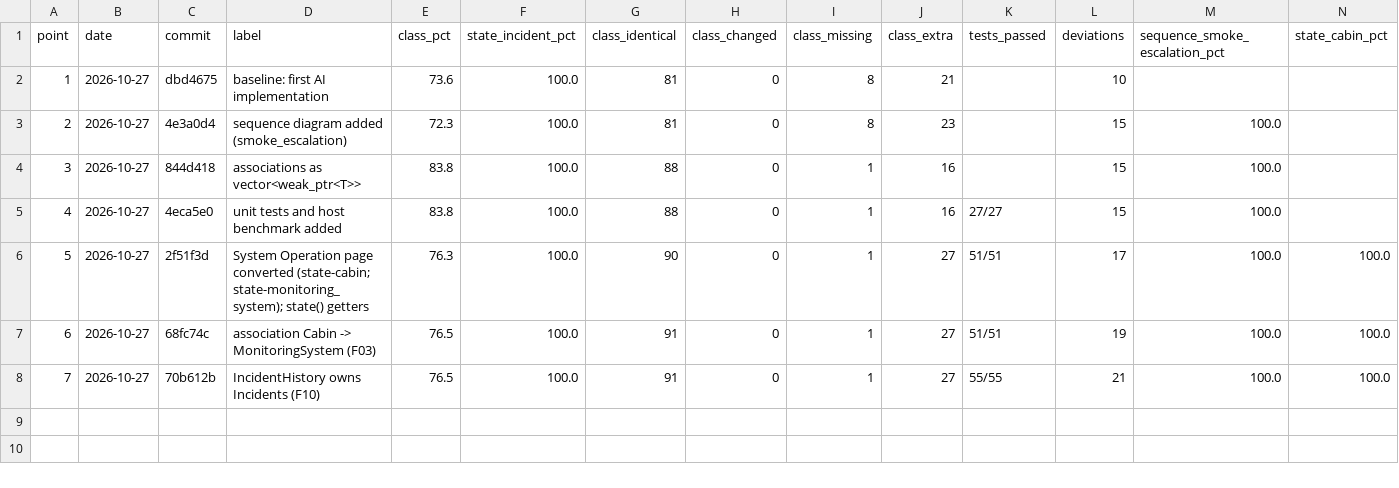
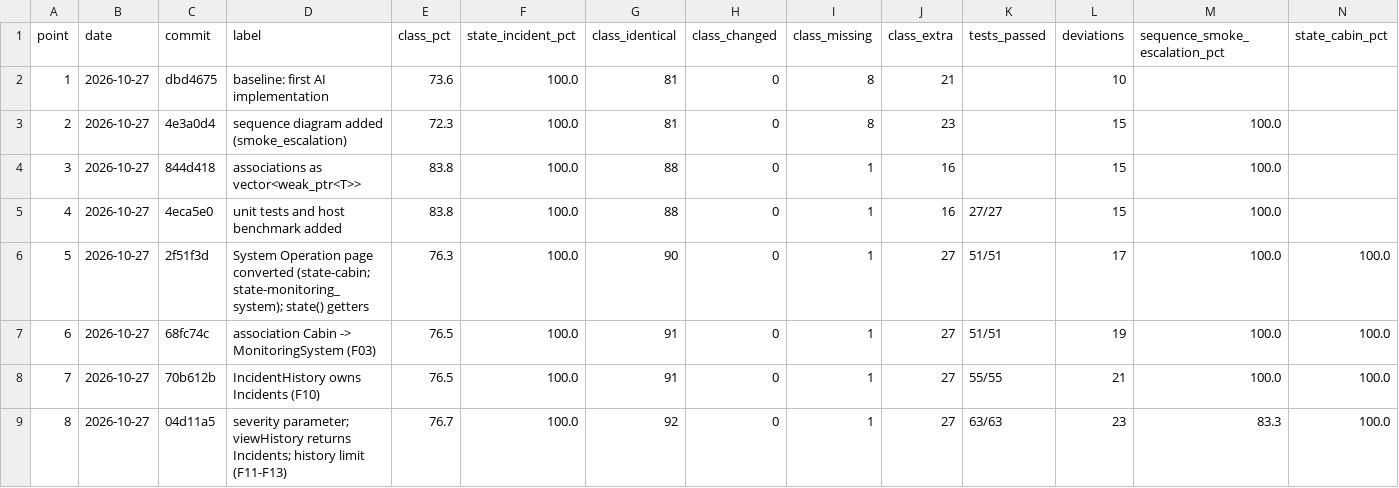
Before and after one commit to hytte-monitoring/hytte-monitoring.github.io, a CSV file: project/reports/fom.csv, drawn as a sheet; only a part is shown; rows hold the shown columns only; the diff names each change by its address in the sheet, - before the commit and + after, or states it on an @@ line.

Commit message:
Document F11-F14, FoM point 8 and the DoltHub option

```diff
--- a/project/reports/fom.csv
+++ b/project/reports/fom.csv
+row 9: 8 | 2026-10-27 | 04d11a5 | severity parameter; viewHistory returns Incidents; history limit (F11-F13) | 76.7 | 100.0 | 92 | 0 | 1 | 27 | 63/63 | 23 | 83.3 | 100.0
```
Also changed, not shown: 6 other files.
